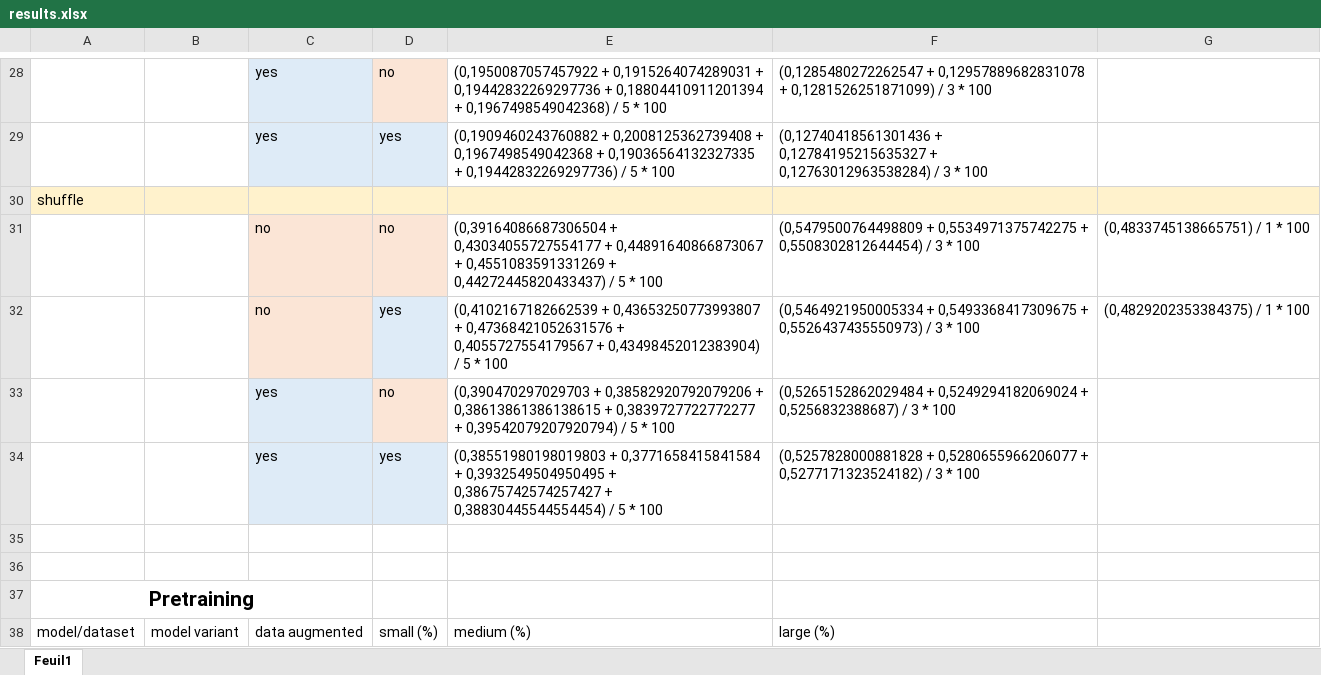
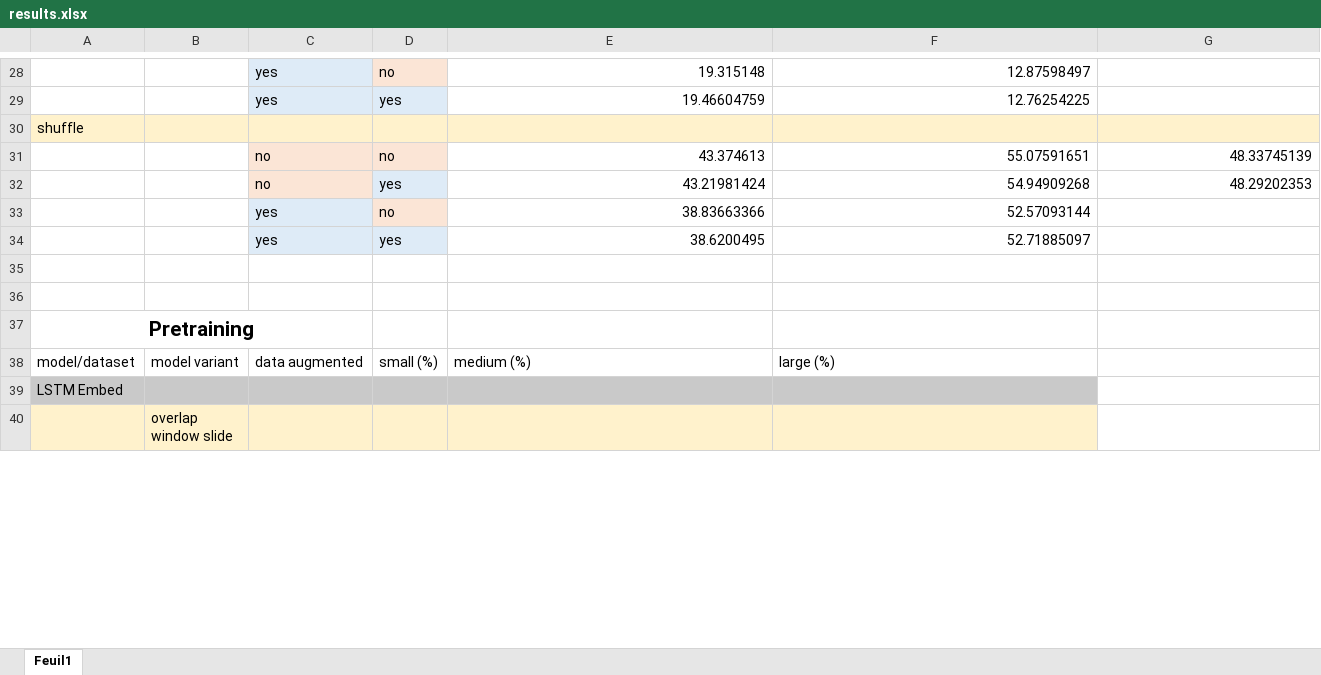
Before and after one commit to arsenaultk9/chord2vec, an Excel workbook: results.xlsx, sheet Feuil1, drawn as a sheet; only a part is shown, gaps mark what is left out; the shorter side is filled out with more unchanged rows; values as stored, in another font and other column widths than the file's, no borders; table styles not drawn; removed rows and columns are numbered as before the commit, all else as after; the diff covers the shown part only; the diff names each change by its address in the sheet, - before the commit and + after, or states it on an @@ line.

Commit message:
COmpiled each equations results.xlsx

```diff
--- a/results.xlsx (sheet Feuil1)
+++ b/results.xlsx (sheet Feuil1)
-E28: (0,1950087057457922 + 0,1915264074289031 + 0,19442832269297736 + 0,18804410911201394 + 0,1967498549042368) / 5 * 100
+E28: 19.315148
-F28: (0,1285480272262547 + 0,12957889682831078 + 0,1281526251871099) / 3 * 100
+F28: 12.87598497
-E29: (0,1909460243760882 + 0,2008125362739408 + 0,1967498549042368 + 0,19036564132327335 + 0,19442832269297736) / 5 * 100
+E29: 19.46604759
-F29: (0,12740418561301436 + 0,12784195215635327 + 0,12763012963538284) / 3 * 100
+F29: 12.76254225
-row 31:  |  | no | no | (0,39164086687306504 + 0,43034055727554177 + 0,44891640866873067 + 0,4551083591331269 + 0,44272445820433437) / 5 * 100 | (0,5479500764498809 + 0,5534971375742275 + 0,5508302812644454) / 3 * 100 | (0,4833745138665751) / 1 * 100
-row 32:  |  | no | yes | (0,4102167182662539 + 0,43653250773993807 + 0,47368421052631576 + 0,4055727554179567 + 0,43498452012383904) / 5 * 100 | (0,5464921950005334 + 0,5493368417309675 + 0,5526437435550973) / 3 * 100 | (0,4829202353384375) / 1 * 100
+row 31:  |  | no | no | 43.374613 | 55.07591651 | 48.33745139
+row 32:  |  | no | yes | 43.21981424 | 54.94909268 | 48.29202353
-E33: (0,390470297029703 + 0,38582920792079206 + 0,38613861386138615 + 0,3839727722772277 + 0,39542079207920794) / 5 * 100
+E33: 38.83663366
-F33: (0,5265152862029484 + 0,5249294182069024 + 0,5256832388687) / 3 * 100
+F33: 52.57093144
-E34: (0,38551980198019803 + 0,3771658415841584 + 0,3932549504950495 + 0,38675742574257427 + 0,38830445544554454) / 5 * 100
+E34: 38.6200495
-F34: (0,5257828000881828 + 0,5280655966206077 + 0,5277171323524182) / 3 * 100
+F34: 52.71885097
```
Also changed, not shown: 12 added rows, 12 removed rows and 26 edited cells elsewhere in this sheet.
